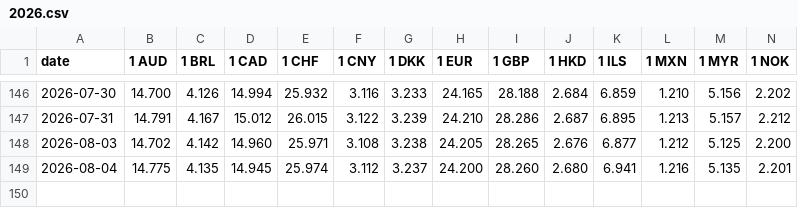
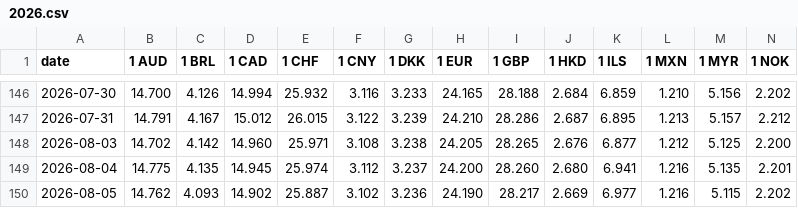
Before and after one commit to pvyleta/cz-electricity-spot-prices-history, a CSV file: data/cnb/2026.csv, drawn as a sheet; only a part is shown, gaps mark what is left out; rows hold the shown columns only; the diff names each change by its address in the sheet, - before the commit and + after, or states it on an @@ line.

```diff
--- a/data/cnb/2026.csv
+++ b/data/cnb/2026.csv
+row 150: 2026-08-05 | 14.762 | 4.093 | 14.902 | 25.887 | 3.102 | 3.236 | 24.190 | 28.217 | 2.669 | 6.977 | 1.216 | 5.115 | 2.202
```
Also changed, not shown: data/ote/15min/2026.csv, data/ote/1h/2026.csv.
